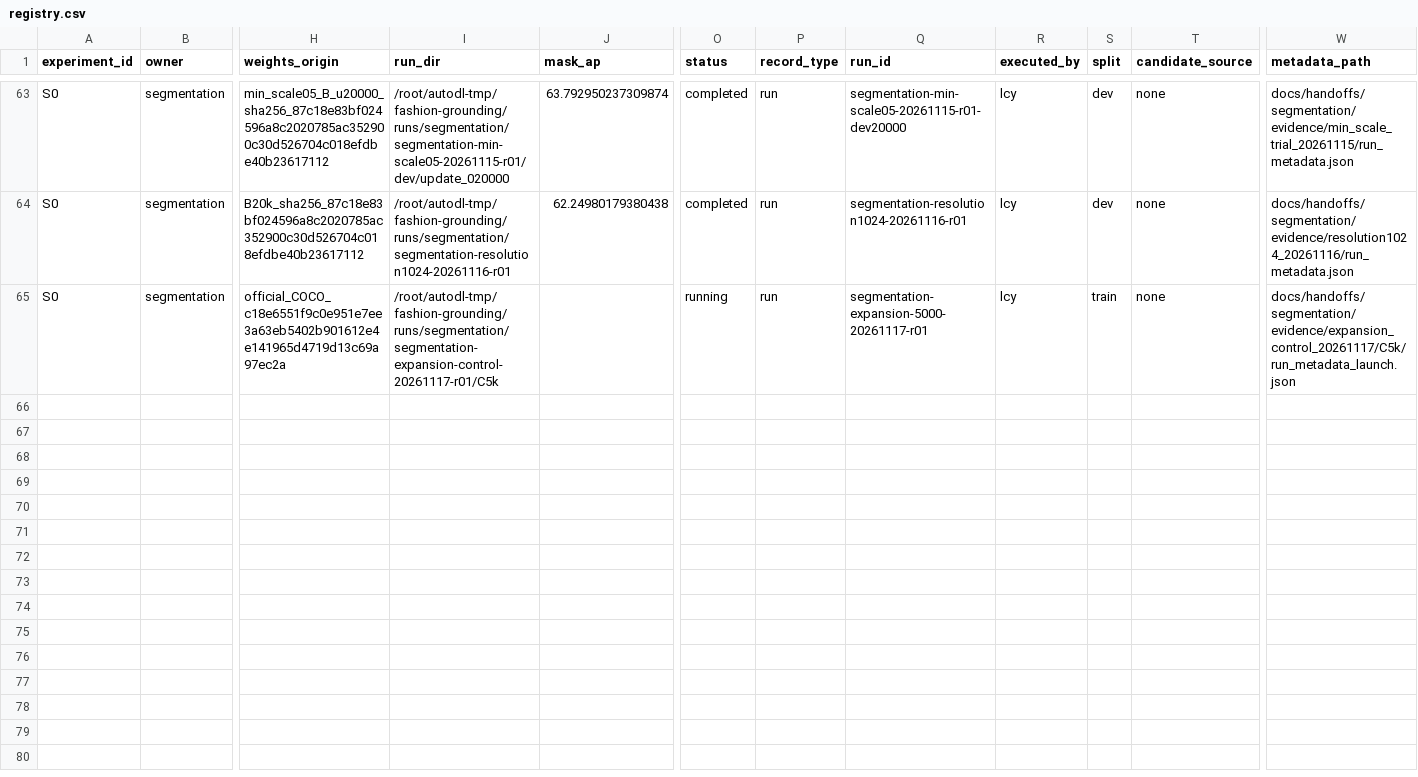
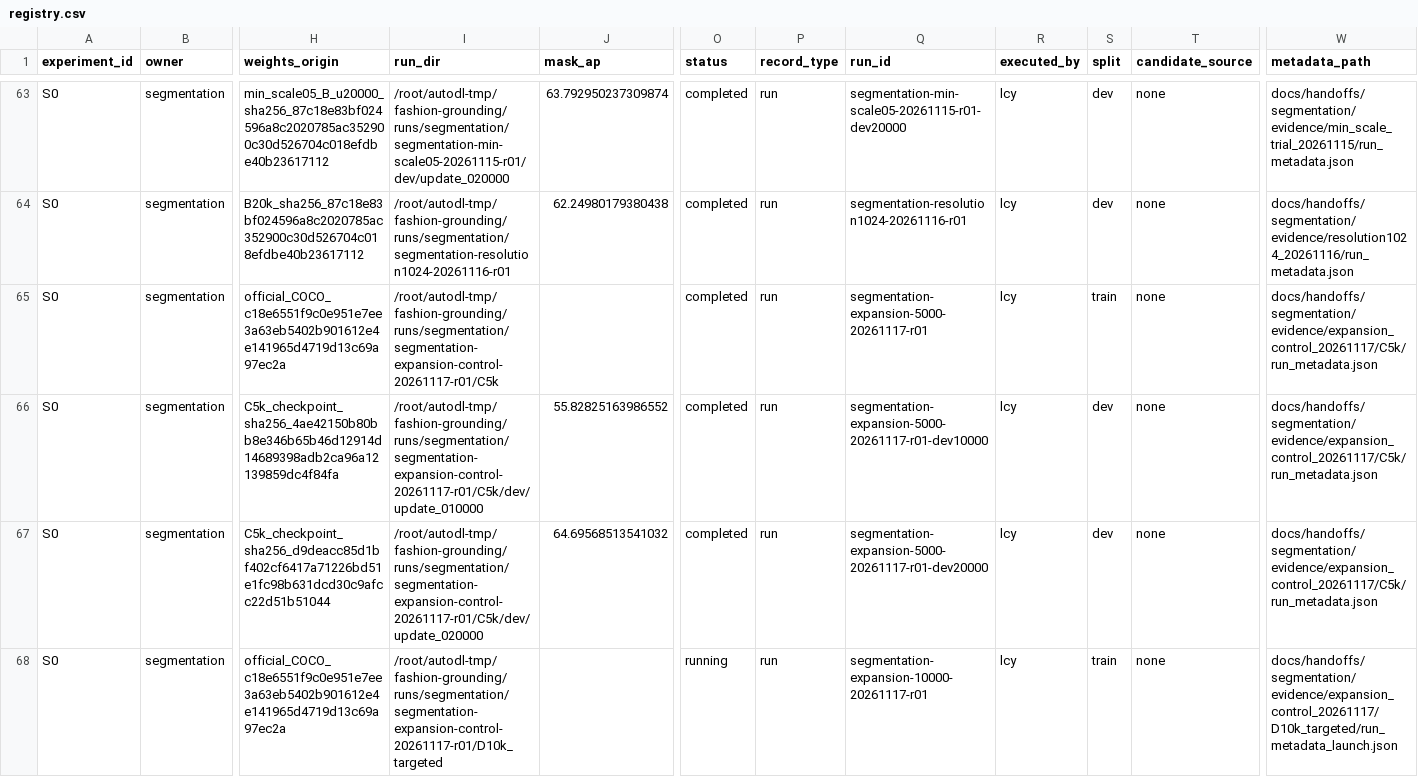
Before and after one commit to rickyliuchunyu/comp4471-fashion-grounding, a CSV file: experiments/registry.csv, drawn as a sheet; only a part is shown, gaps mark what is left out; rows hold the shown columns only; the diff names each change by its address in the sheet, - before the commit and + after, or states it on an @@ line.

Commit message:
Record completed C5k full-dev selection and start matched D10k arm

```diff
--- a/experiments/registry.csv
+++ b/experiments/registry.csv
-O65 (status): running
+O65 (status): completed
-W65 (metadata_path): docs/handoffs/segmentation/evidence/expansion_control_20261117/C5k/run_metadata_launch.json
+W65 (metadata_path): docs/handoffs/segmentation/evidence/expansion_control_20261117/C5k/run_metadata.json
+row 66: S0 | segmentation | C5k_checkpoint_sha256_4ae42150b80bb8e346b65b46d12914d14689398adb2ca96a12139859dc4f84fa | /root/autodl-tmp/fashion-grounding/runs/segmentation/segmentation-expansion-control-20261117-r01/C5k/dev/update_010000 | 55.82825163986552 | completed | run | segmentation-expansion-5000-20261117-r01-dev10000 | lcy | dev | none | docs/handoffs/segmentation/evidence/expansion_control_20261117/C5k/run_metadata.json
+row 67: S0 | segmentation | C5k_checkpoint_sha256_d9deacc85d1bf402cf6417a71226bd51e1fc98b631dcd30c9afcc22d51b51044 | /root/autodl-tmp/fashion-grounding/runs/segmentation/segmentation-expansion-control-20261117-r01/C5k/dev/update_020000 | 64.69568513541032 | completed | run | segmentation-expansion-5000-20261117-r01-dev20000 | lcy | dev | none | docs/handoffs/segmentation/evidence/expansion_control_20261117/C5k/run_metadata.json
+row 68: S0 | segmentation | official_COCO_c18e6551f9c0e951e7ee3a63eb5402b901612e4e141965d4719d13c69a97ec2a | /root/autodl-tmp/fashion-grounding/runs/segmentation/segmentation-expansion-control-20261117-r01/D10k_targeted |  | running | run | segmentation-expansion-10000-20261117-r01 | lcy | train | none | docs/handoffs/segmentation/evidence/expansion_control_20261117/D10k_targeted/run_metadata_launch.json
```
Also changed, not shown: 32 other files.
